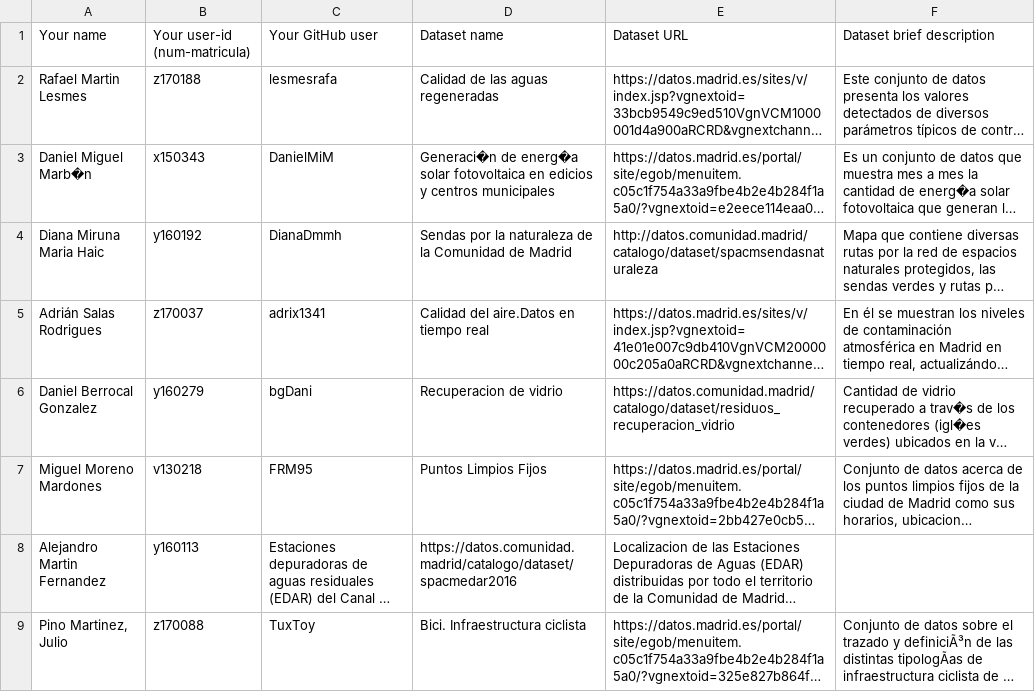
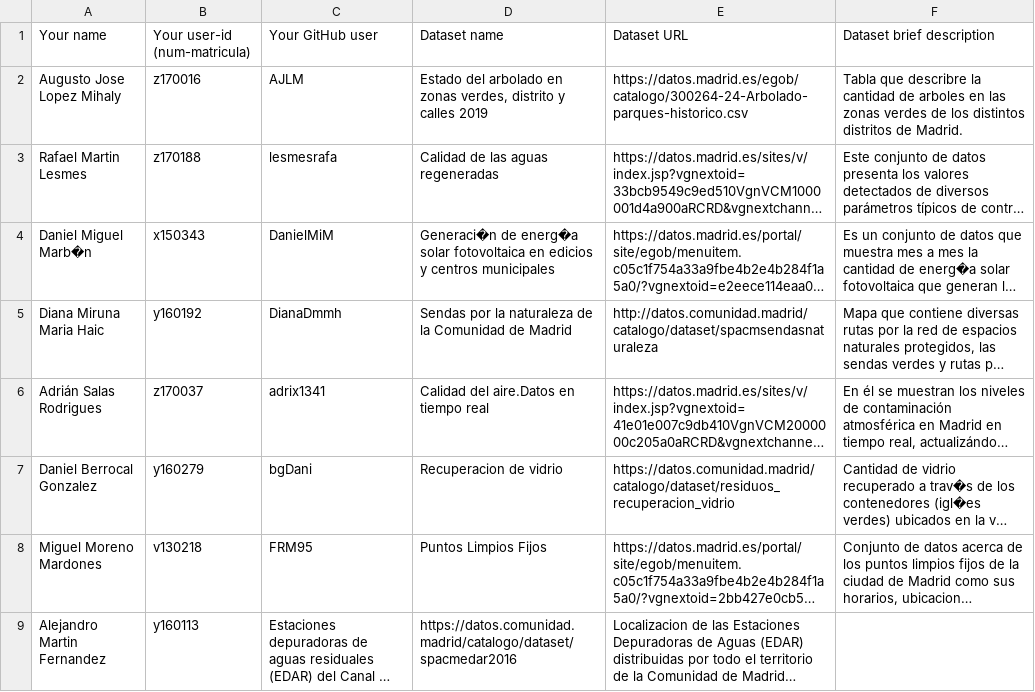
Before and after one commit to FacultadInformatica-LinkedData/Curso2020-2021, a CSV file: Assignment1/DatasetDescriptions.csv, drawn as a sheet; only a part is shown; the shorter side is filled out with more unchanged rows; long unchanged cells end in …; the diff names each change by its address in the sheet, - before the commit and + after, or states it on an @@ line.

Commit message:
Update DatasetDescriptions.csv

```diff
--- a/Assignment1/DatasetDescriptions.csv
+++ b/Assignment1/DatasetDescriptions.csv
+row 2: Augusto Jose Lopez Mihaly | z170016 | AJLM | Estado del arbolado en zonas verdes, distrito y calles 2019 | https://datos.madrid.es/egob/catalogo/300264-24-Arbolado-parques-historico.csv | Tabla que describre la cantidad de arboles en las zonas verdes de los distintos distritos de Madrid.
```
